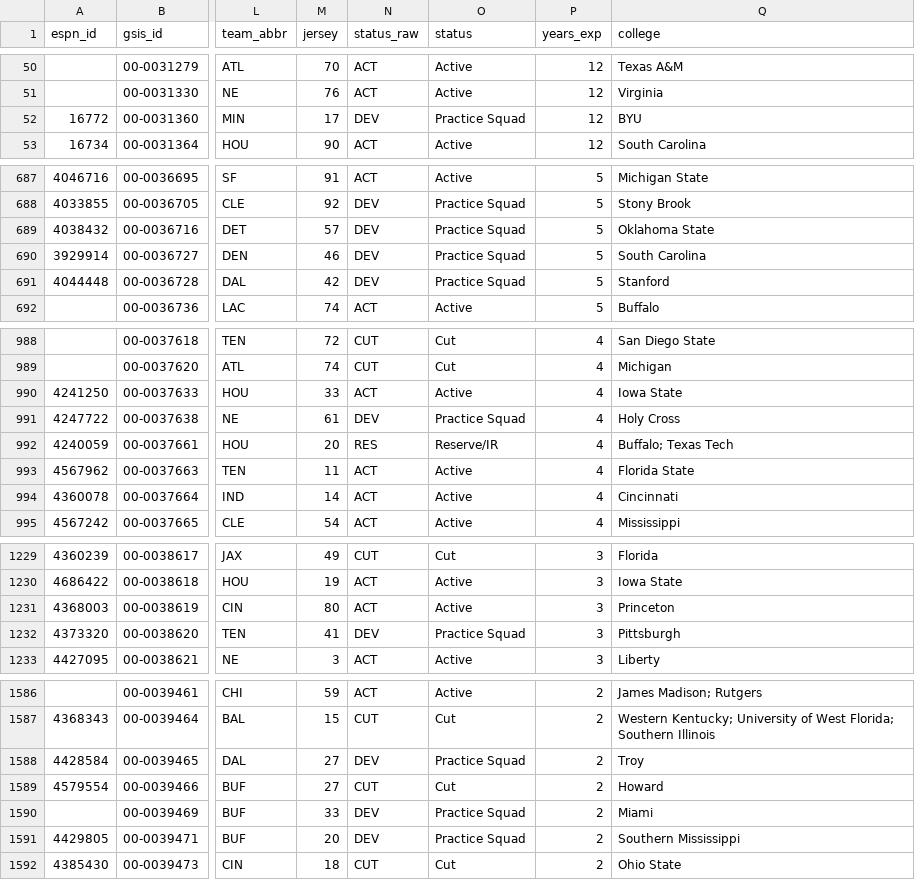
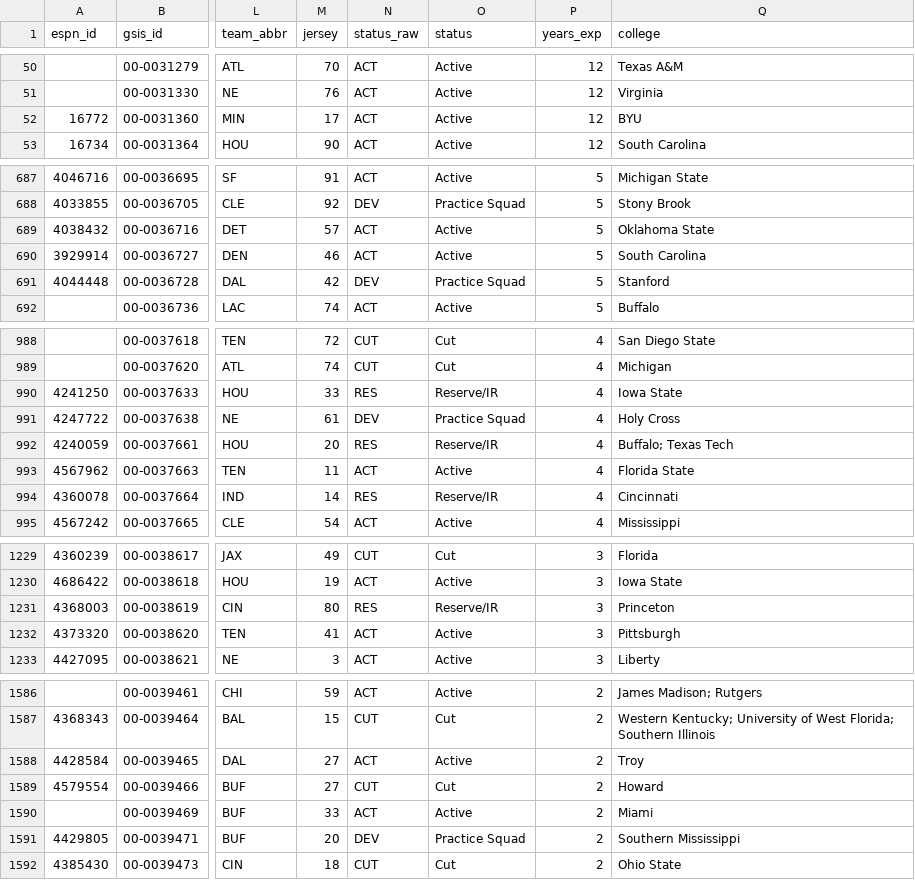
Before and after one commit to 925Sports/NFL-Player-Log, a CSV file: data/players.csv, drawn as a sheet; only a part is shown, gaps mark what is left out; the diff covers the shown part only; the diff names each change by its address in the sheet, - before the commit and + after, or states it on an @@ line.

```diff
--- a/data/players.csv
+++ b/data/players.csv
-N52 (status_raw): DEV
+N52 (status_raw): ACT
-O52 (status): Practice Squad
+O52 (status): Active
-N689:N690 (status_raw): DEV
+N689:N690 (status_raw): ACT
-O689:O690 (status): Practice Squad
+O689:O690 (status): Active
-N990 (status_raw): ACT
+N990 (status_raw): RES
-O990 (status): Active
+O990 (status): Reserve/IR
-N994 (status_raw): ACT
+N994 (status_raw): RES
-O994 (status): Active
+O994 (status): Reserve/IR
-N1231 (status_raw): ACT
+N1231 (status_raw): RES
-O1231 (status): Active
+O1231 (status): Reserve/IR
-N1232 (status_raw): DEV
+N1232 (status_raw): ACT
-O1232 (status): Practice Squad
+O1232 (status): Active
-N1588 (status_raw): DEV
+N1588 (status_raw): ACT
-O1588 (status): Practice Squad
+O1588 (status): Active
-N1590 (status_raw): DEV
+N1590 (status_raw): ACT
-O1590 (status): Practice Squad
+O1590 (status): Active
```
Also changed, not shown: 117 edited cells elsewhere in this file, data/nflverse_roster.csv, 1 other file.
